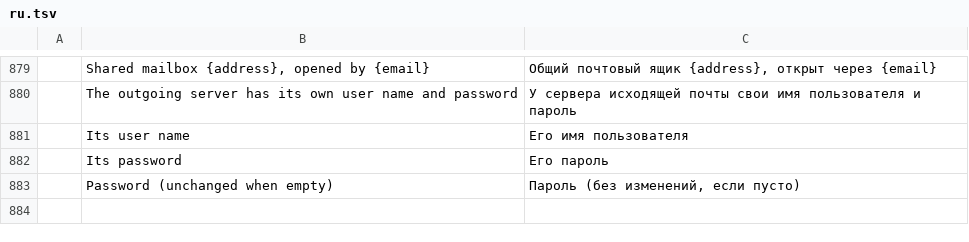
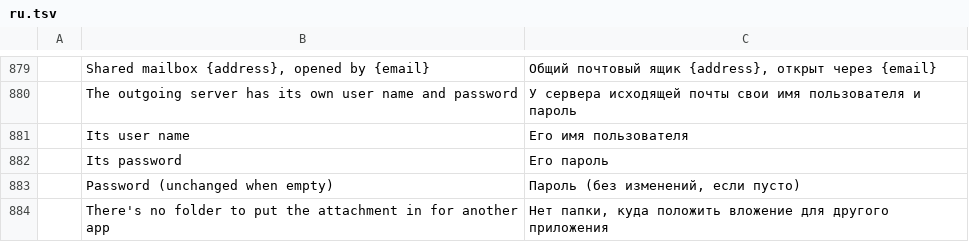
Before and after one commit to ZIDAN44/mailcraft, a TSV file: crates/ui-egui/src/i18n/ru.tsv, drawn as a sheet; only a part is shown, gaps mark what is left out; the diff names each change by its address in the sheet, - before the commit and + after, or states it on an @@ line.

```diff
--- a/crates/ui-egui/src/i18n/ru.tsv
+++ b/crates/ui-egui/src/i18n/ru.tsv
+row 884:  | There's no folder to put the attachment in for another app | Нет папки, куда положить вложение для другого приложения
```
Also changed, not shown: crates/ui-egui/src/i18n/ar.tsv, crates/ui-egui/src/i18n/de.tsv, 14 other files.
